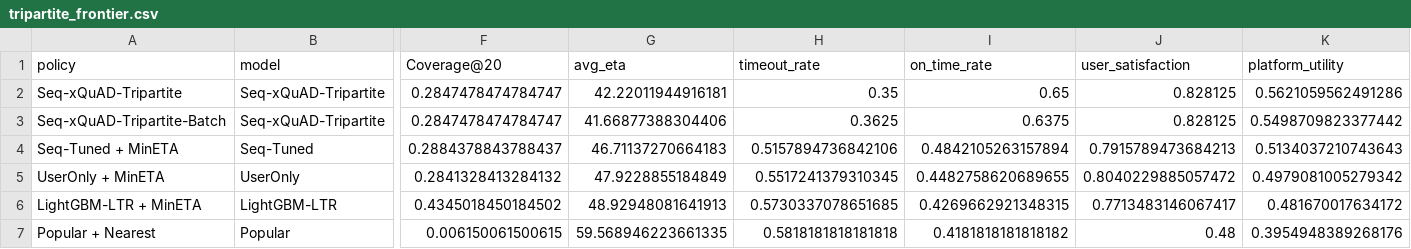
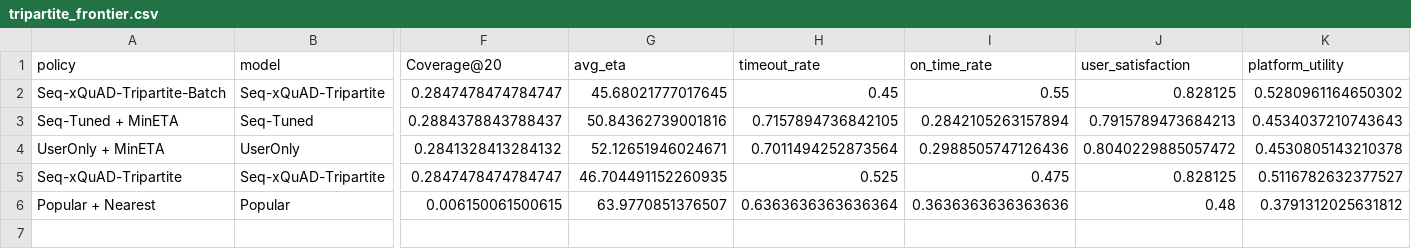
Before and after one commit to HSZGB/FoodFlow, a CSV file: outputs/results/tripartite_frontier.csv, drawn as a sheet; only a part is shown, gaps mark what is left out; removed rows and columns are numbered as before the commit, all else as after; rows hold the shown columns only; the diff names each change by its address in the sheet, - before the commit and + after, or states it on an @@ line.

```diff
--- a/outputs/results/tripartite_frontier.csv
+++ b/outputs/results/tripartite_frontier.csv
-row 2: Seq-xQuAD-Tripartite | Seq-xQuAD-Tripartite | 0.2847478474784747 | 42.22011944916181 | 0.35 | 0.65 | 0.828125 | 0.5621059562491286
-G2 (avg_eta): 41.66877388304406
+G2 (avg_eta): 45.68021777017645
-H2 (timeout_rate): 0.3625
+H2 (timeout_rate): 0.45
-I2 (on_time_rate): 0.6375
+I2 (on_time_rate): 0.55
-K2 (platform_utility): 0.5498709823377442
+K2 (platform_utility): 0.5280961164650302
-G3 (avg_eta): 46.71137270664183
+G3 (avg_eta): 50.84362739001816
-H3 (timeout_rate): 0.5157894736842106
+H3 (timeout_rate): 0.7157894736842105
-I3 (on_time_rate): 0.4842105263157894
+I3 (on_time_rate): 0.2842105263157894
-K3 (platform_utility): 0.5134037210743643
+K3 (platform_utility): 0.4534037210743643
-G4 (avg_eta): 47.9228855184849
+G4 (avg_eta): 52.12651946024671
-H4 (timeout_rate): 0.5517241379310345
+H4 (timeout_rate): 0.7011494252873564
-I4 (on_time_rate): 0.4482758620689655
+I4 (on_time_rate): 0.2988505747126436
-K4 (platform_utility): 0.4979081005279342
+K4 (platform_utility): 0.4530805143210378
-row 6: LightGBM-LTR + MinETA | LightGBM-LTR | 0.4345018450184502 | 48.92948081641913 | 0.5730337078651685 | 0.4269662921348315 | 0.7713483146067417 | 0.481670017634172
+row 5: Seq-xQuAD-Tripartite | Seq-xQuAD-Tripartite | 0.2847478474784747 | 46.704491152260935 | 0.525 | 0.475 | 0.828125 | 0.5116782632377527
-G6 (avg_eta): 59.568946223661335
+G6 (avg_eta): 63.9770851376507
-H6 (timeout_rate): 0.5818181818181818
+H6 (timeout_rate): 0.6363636363636364
-I6 (on_time_rate): 0.4181818181818182
+I6 (on_time_rate): 0.3636363636363636
-K6 (platform_utility): 0.3954948389268176
+K6 (platform_utility): 0.3791312025631812
```
Also changed, not shown: outputs/results/offline_metrics.csv, outputs/results/simulation_metrics.csv, 31 other files.
